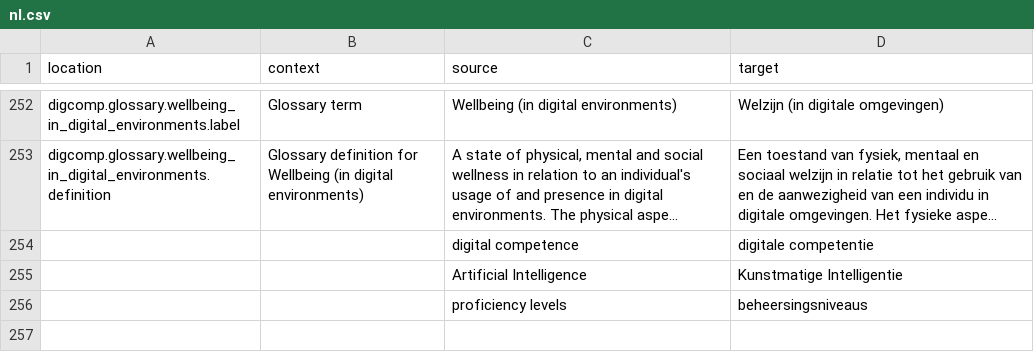
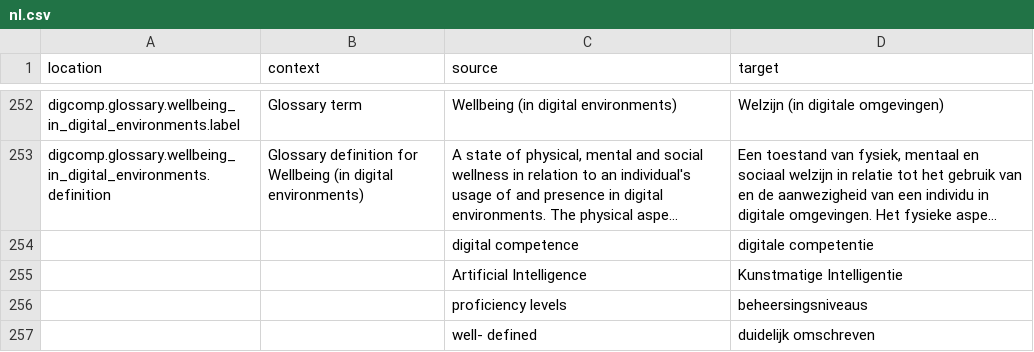
Before and after one commit to PiAir/digcomp3-l10n, a CSV file: locale/glossary/nl.csv, drawn as a sheet; only a part is shown, gaps mark what is left out; long unchanged cells end in …; the diff names each change by its address in the sheet, - before the commit and + after, or states it on an @@ line.

Commit message:
Translated using Weblate (Dutch)
Currently translated at 100.0% (256 of 256 strings)

Translation: DigComp 3.0/glossary
Translate-URL: http://weblate.gosoftonline.com/projects/digcomp-3-0/glossary/nl/

```diff
--- a/locale/glossary/nl.csv
+++ b/locale/glossary/nl.csv
+row 257:  |  | well- defined | duidelijk omschreven
```
